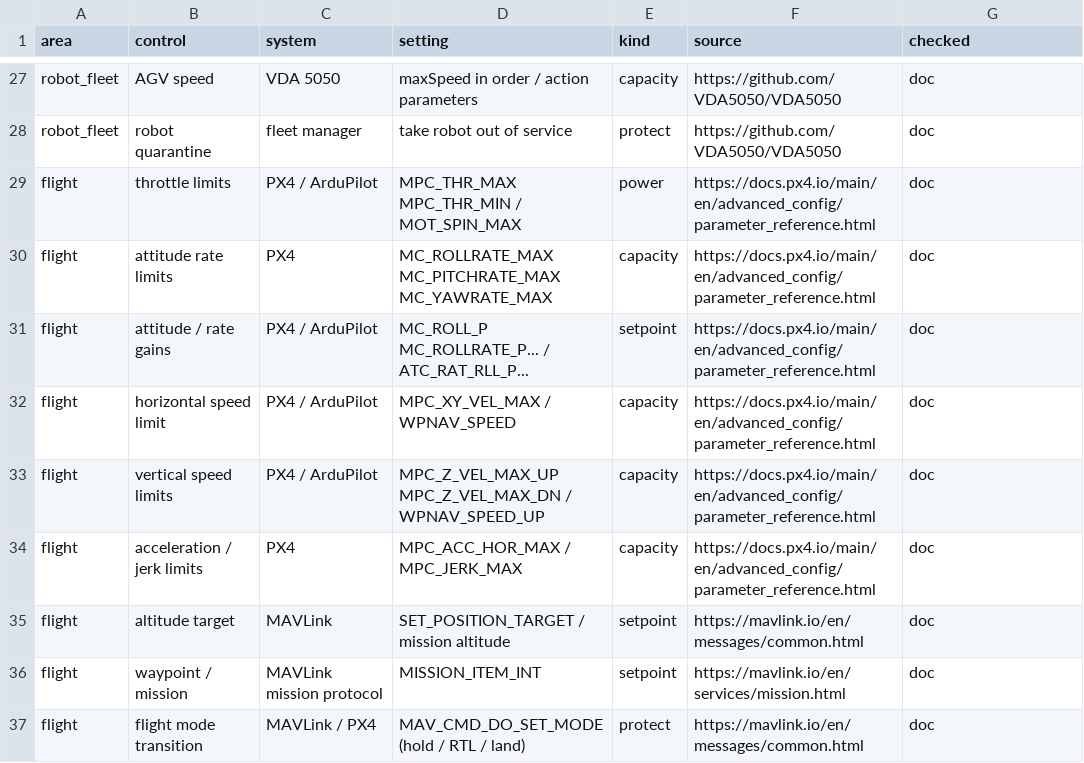
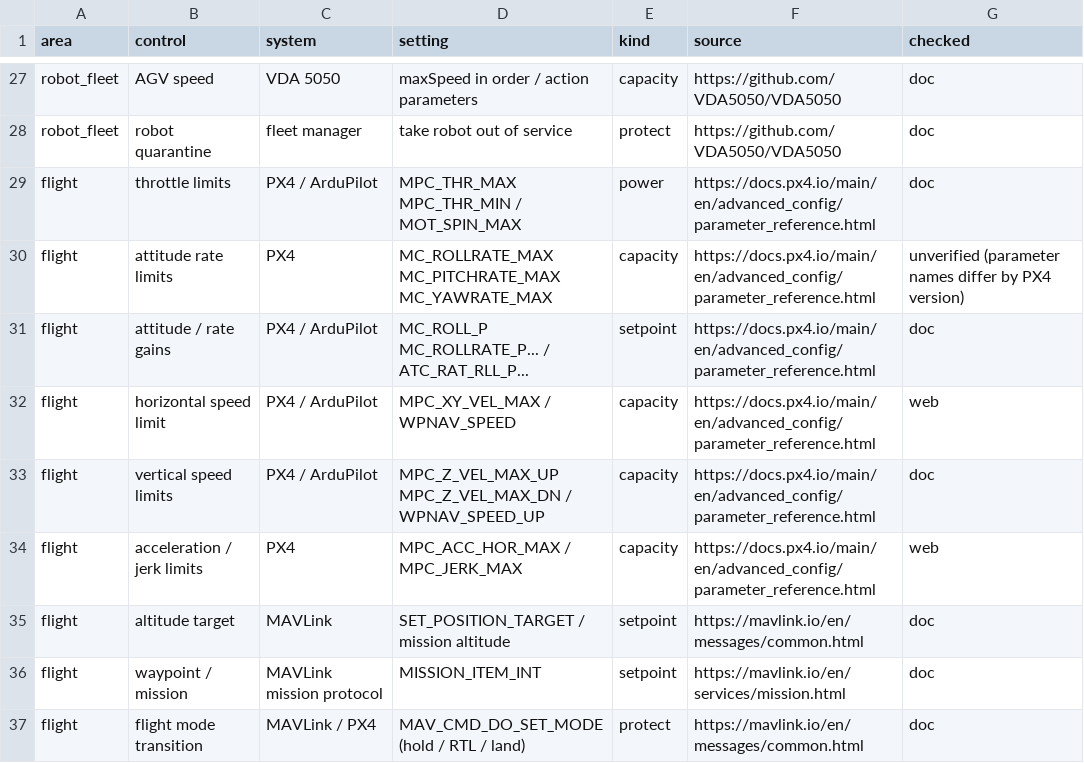
Before and after one commit to Omni-Compass/The-Omni-Compass, a CSV file: docs/realm_study/realm2_physics_wave1.csv, drawn as a sheet; only a part is shown, gaps mark what is left out.

```diff
--- a/docs/realm_study/realm2_physics_wave1.csv
+++ b/docs/realm_study/realm2_physics_wave1.csv
@@ -29,7 +29,7 @@ robot_fleet,robot quarantine,fleet manager,take robot out of service,protect,htt
 flight,throttle limits,PX4 / ArduPilot,MPC_THR_MAX MPC_THR_MIN / MOT_SPIN_MAX,power,https://docs.px4.io/main/en/advanced_config/parameter_reference.html,doc
-flight,attitude rate limits,PX4,MC_ROLLRATE_MAX MC_PITCHRATE_MAX MC_YAWRATE_MAX,capacity,https://docs.px4.io/main/en/advanced_config/parameter_reference.html,doc
+flight,attitude rate limits,PX4,MC_ROLLRATE_MAX MC_PITCHRATE_MAX MC_YAWRATE_MAX,capacity,https://docs.px4.io/main/en/advanced_config/parameter_reference.html,unverified (parameter names differ by PX4 version)
 flight,attitude / rate gains,PX4 / ArduPilot,MC_ROLL_P MC_ROLLRATE_P... / ATC_RAT_RLL_P...,setpoint,https://docs.px4.io/main/en/advanced_config/parameter_reference.html,doc
-flight,horizontal speed limit,PX4 / ArduPilot,MPC_XY_VEL_MAX / WPNAV_SPEED,capacity,https://docs.px4.io/main/en/advanced_config/parameter_reference.html,doc
+flight,horizontal speed limit,PX4 / ArduPilot,MPC_XY_VEL_MAX / WPNAV_SPEED,capacity,https://docs.px4.io/main/en/advanced_config/parameter_reference.html,web
 flight,vertical speed limits,PX4 / ArduPilot,MPC_Z_VEL_MAX_UP MPC_Z_VEL_MAX_DN / WPNAV_SPEED_UP,capacity,https://docs.px4.io/main/en/advanced_config/parameter_reference.html,doc
-flight,acceleration / jerk limits,PX4,MPC_ACC_HOR_MAX / MPC_JERK_MAX,capacity,https://docs.px4.io/main/en/advanced_config/parameter_reference.html,doc
+flight,acceleration / jerk limits,PX4,MPC_ACC_HOR_MAX / MPC_JERK_MAX,capacity,https://docs.px4.io/main/en/advanced_config/parameter_reference.html,web
 flight,altitude target,MAVLink,SET_POSITION_TARGET / mission altitude,setpoint,https://mavlink.io/en/messages/common.html,doc
```
Also changed, not shown: docs/realm_study/spine_wave1.csv, 9 other files.
